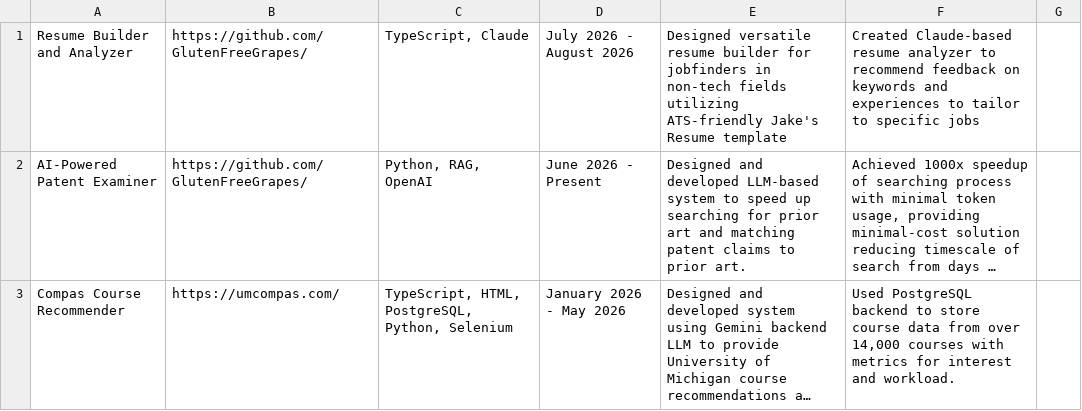
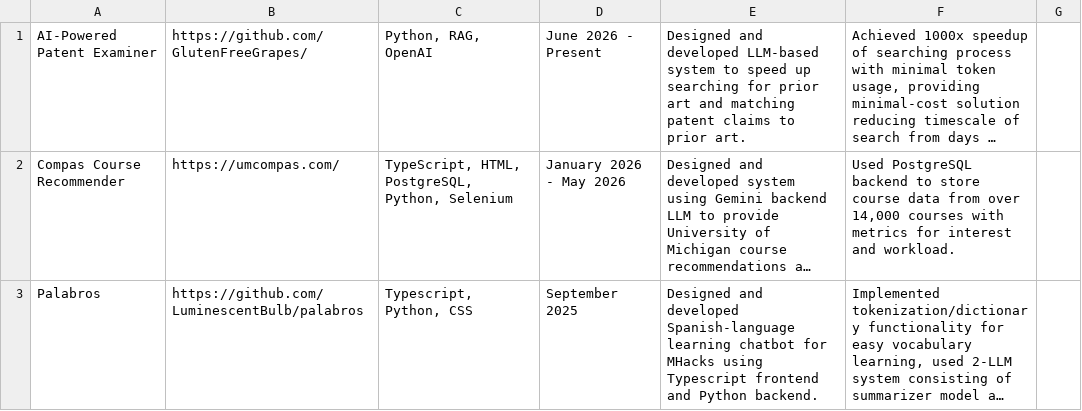
Before and after one commit to GlutenFreeGrapes/glutenfreegrapes.github.io, a TSV file: assets/projects.tsv, drawn as a sheet; only a part is shown; the shorter side is filled out with more unchanged rows; long unchanged cells end in …; the diff names each change by its address in the sheet, - before the commit and + after, or states it on an @@ line.

```diff
--- a/assets/projects.tsv
+++ b/assets/projects.tsv
-row 1: Resume Builder and Analyzer | https://github.com/GlutenFreeGrapes/ | TypeScript, Claude | July 2026 - August 2026 | Designed versatile resume builder for jobfinders in non-tech fields utilizing ATS-friendly Jake's Resume template | Created Claude-based resume analyzer to recommend feedback on keywords and experiences to tailor to specific jobs
```
